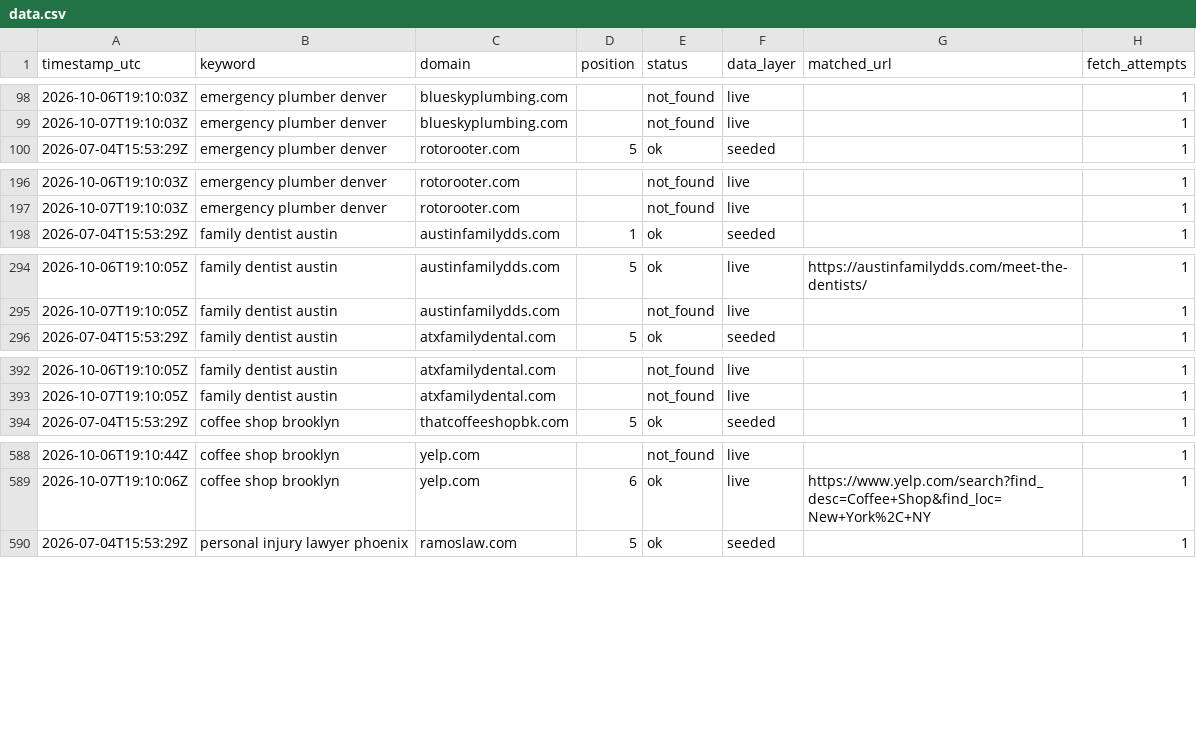
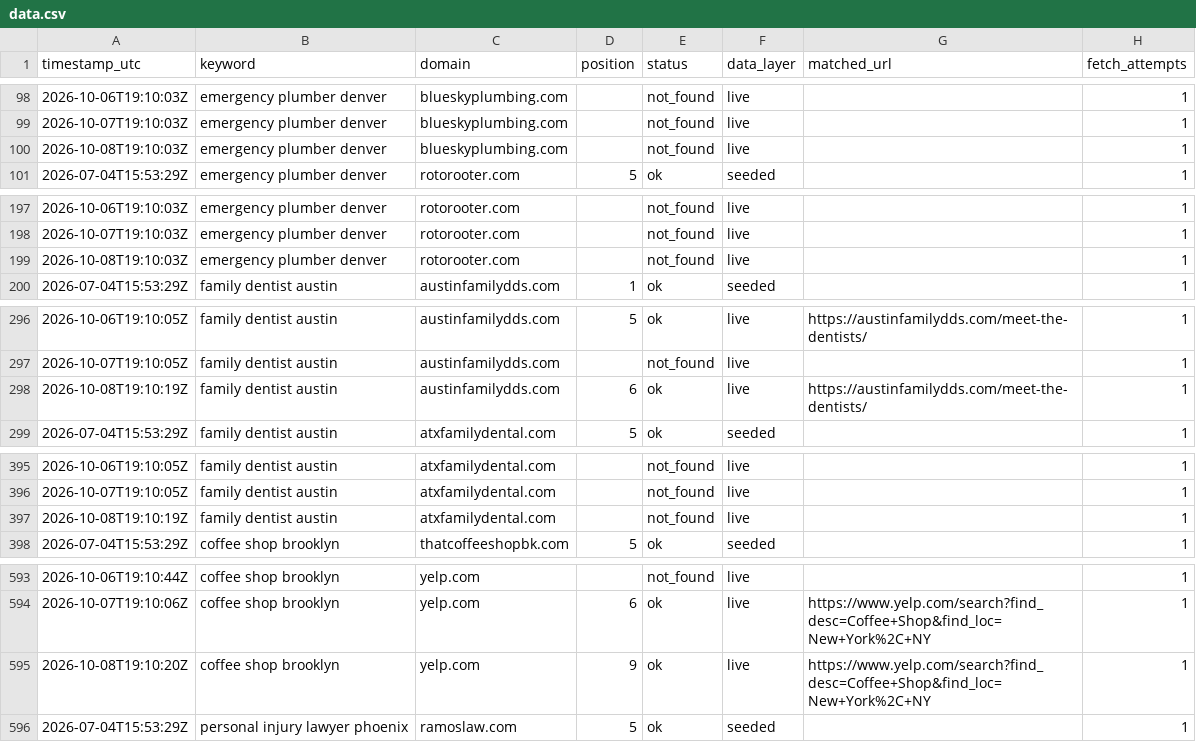
Before and after one commit to Tommyz123/serp-rank-tracker, a CSV file: docs/data.csv, drawn as a sheet; only a part is shown, gaps mark what is left out; the diff covers the shown part only; the diff names each change by its address in the sheet, - before the commit and + after, or states it on an @@ line.

Commit message:
chore: daily rank data refresh

```diff
--- a/docs/data.csv
+++ b/docs/data.csv
+row 100: 2026-10-08T19:10:03Z | emergency plumber denver | blueskyplumbing.com |  | not_found | live |  | 1
+row 199: 2026-10-08T19:10:03Z | emergency plumber denver | rotorooter.com |  | not_found | live |  | 1
+row 298: 2026-10-08T19:10:19Z | family dentist austin | austinfamilydds.com | 6 | ok | live | https://austinfamilydds.com/meet-the-dentists/ | 1
+row 397: 2026-10-08T19:10:19Z | family dentist austin | atxfamilydental.com |  | not_found | live |  | 1
+row 595: 2026-10-08T19:10:20Z | coffee shop brooklyn | yelp.com | 9 | ok | live | https://www.yelp.com/search?find_desc=Coffee+Shop&find_loc=New+York%2C+NY | 1
```
Also changed, not shown: 3 added rows elsewhere in this file, 1 other file.
